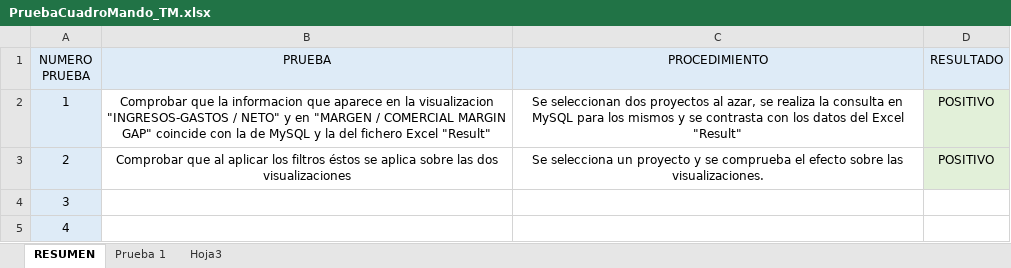
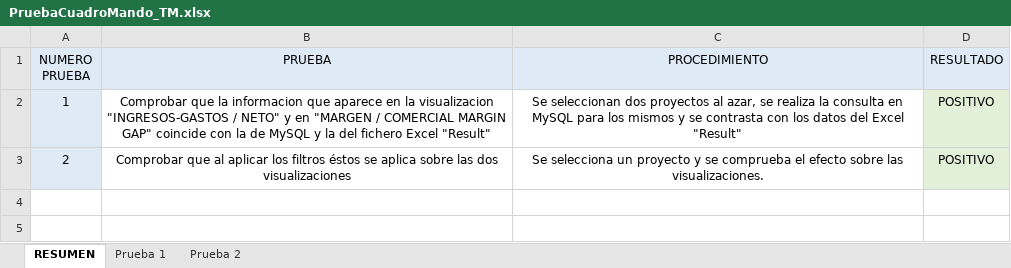
Before and after one commit to SuperJaviii/MarginBlack, an Excel workbook: PruebasFuncionales_CuadroMando/PruebaCuadroMando_TM.xlsx, sheet RESUMEN, drawn as a sheet; values as stored, in another font and other column widths than the file's, no borders; the diff names each change by its address in the sheet, - before the commit and + after, or states it on an @@ line.

Commit message:
Modificación xlsx prueba de pestaña TM en formato

```diff
--- a/PruebasFuncionales_CuadroMando/PruebaCuadroMando_TM.xlsx (sheet RESUMEN)
+++ b/PruebasFuncionales_CuadroMando/PruebaCuadroMando_TM.xlsx (sheet RESUMEN)
-sheet tab: Hoja3
+sheet tab: Prueba 2
-row 4: 3
-row 5: 4
```
